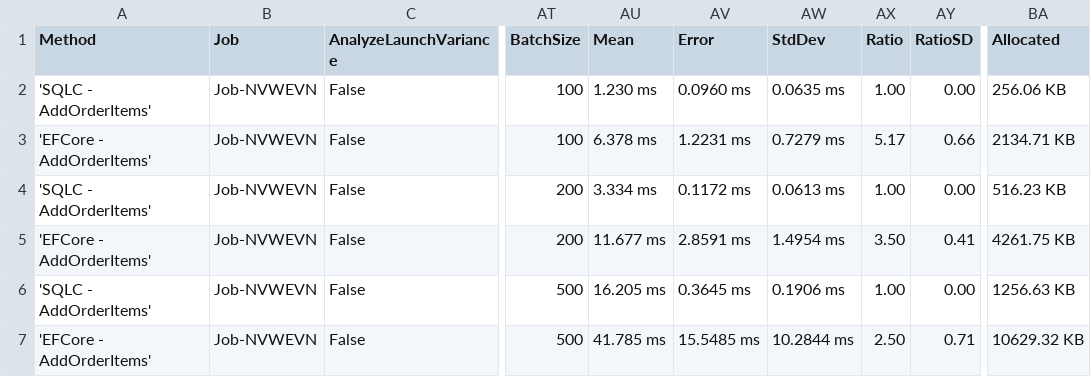
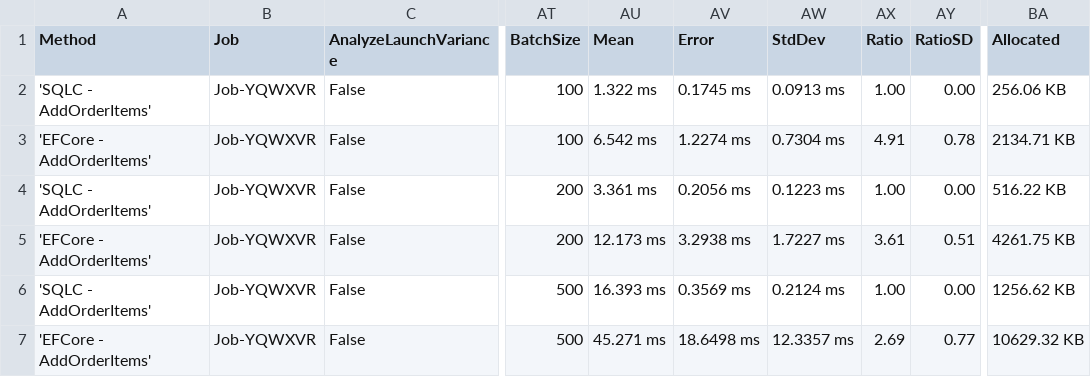
Before and after one commit to DaredevilOSS/sqlc-gen-csharp, a CSV file: benchmark/BenchmarkDotNet.Artifacts/results/BenchmarkRunner.Benchmarks.SqliteWriteBenchmark-report.csv, drawn as a sheet; only a part is shown, gaps mark what is left out; the diff names each change by its address in the sheet, - before the commit and + after, or states it on an @@ line.

```diff
--- a/benchmark/BenchmarkDotNet.Artifacts/results/BenchmarkRunner.Benchmarks.SqliteWriteBenchmark-report.csv
+++ b/benchmark/BenchmarkDotNet.Artifacts/results/BenchmarkRunner.Benchmarks.SqliteWriteBenchmark-report.csv
-B2:B7 (Job): Job-NVWEVN
+B2:B7 (Job): Job-YQWXVR
-AU2 (Mean): 1.230 ms
+AU2 (Mean): 1.322 ms
-AV2 (Error): 0.0960 ms
+AV2 (Error): 0.1745 ms
-AW2 (StdDev): 0.0635 ms
+AW2 (StdDev): 0.0913 ms
-AU3 (Mean): 6.378 ms
+AU3 (Mean): 6.542 ms
-AV3 (Error): 1.2231 ms
+AV3 (Error): 1.2274 ms
-AW3 (StdDev): 0.7279 ms
+AW3 (StdDev): 0.7304 ms
-AX3 (Ratio): 5.17
+AX3 (Ratio): 4.91
-AY3 (RatioSD): 0.66
+AY3 (RatioSD): 0.78
-AU4 (Mean): 3.334 ms
+AU4 (Mean): 3.361 ms
-AV4 (Error): 0.1172 ms
+AV4 (Error): 0.2056 ms
-AW4 (StdDev): 0.0613 ms
+AW4 (StdDev): 0.1223 ms
-BA4 (Allocated): 516.23 KB
+BA4 (Allocated): 516.22 KB
-AU5 (Mean): 11.677 ms
+AU5 (Mean): 12.173 ms
-AV5 (Error): 2.8591 ms
+AV5 (Error): 3.2938 ms
-AW5 (StdDev): 1.4954 ms
+AW5 (StdDev): 1.7227 ms
-AX5 (Ratio): 3.50
+AX5 (Ratio): 3.61
-AY5 (RatioSD): 0.41
+AY5 (RatioSD): 0.51
-AU6 (Mean): 16.205 ms
+AU6 (Mean): 16.393 ms
-AV6 (Error): 0.3645 ms
+AV6 (Error): 0.3569 ms
-AW6 (StdDev): 0.1906 ms
+AW6 (StdDev): 0.2124 ms
-BA6 (Allocated): 1256.63 KB
+BA6 (Allocated): 1256.62 KB
-AU7 (Mean): 41.785 ms
+AU7 (Mean): 45.271 ms
-AV7 (Error): 15.5485 ms
+AV7 (Error): 18.6498 ms
-AW7 (StdDev): 10.2844 ms
+AW7 (StdDev): 12.3357 ms
-AX7 (Ratio): 2.50
+AX7 (Ratio): 2.69
-AY7 (RatioSD): 0.71
+AY7 (RatioSD): 0.77
```
Also changed, not shown: benchmark/BenchmarkDotNet.Artifacts/results/BenchmarkRunner.Benchmarks.MysqlReadBenchmark-report.csv, benchmark/BenchmarkDotNet.Artifacts/results/BenchmarkRunner.Benchmarks.MysqlWriteBenchmark-report.csv, 21 other files.
